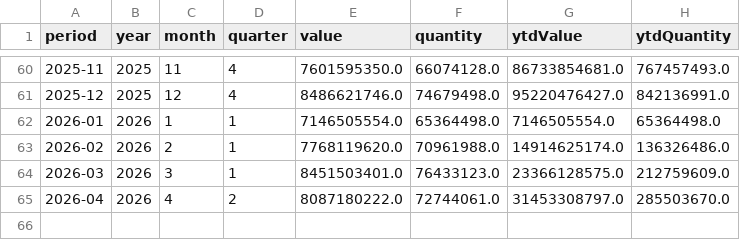
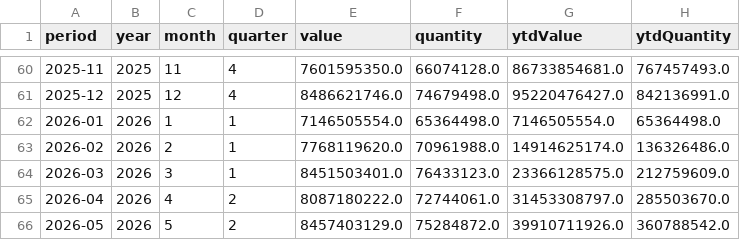
Before and after one commit to benzkanin41-alt/moc-export-dashboard-hs230910-pet-food, a CSV file: data/monthly_total_hs230910.csv, drawn as a sheet; only a part is shown, gaps mark what is left out; the diff names each change by its address in the sheet, - before the commit and + after, or states it on an @@ line.

```diff
--- a/data/monthly_total_hs230910.csv
+++ b/data/monthly_total_hs230910.csv
+row 66: 2026-05 | 2026 | 5 | 2 | 8457403129.0 | 75284872.0 | 39910711926.0 | 360788542.0
```
Also changed, not shown: data/monthly_continent_hs230910.csv, data/validation_reconciliation.csv, 7 other files.
